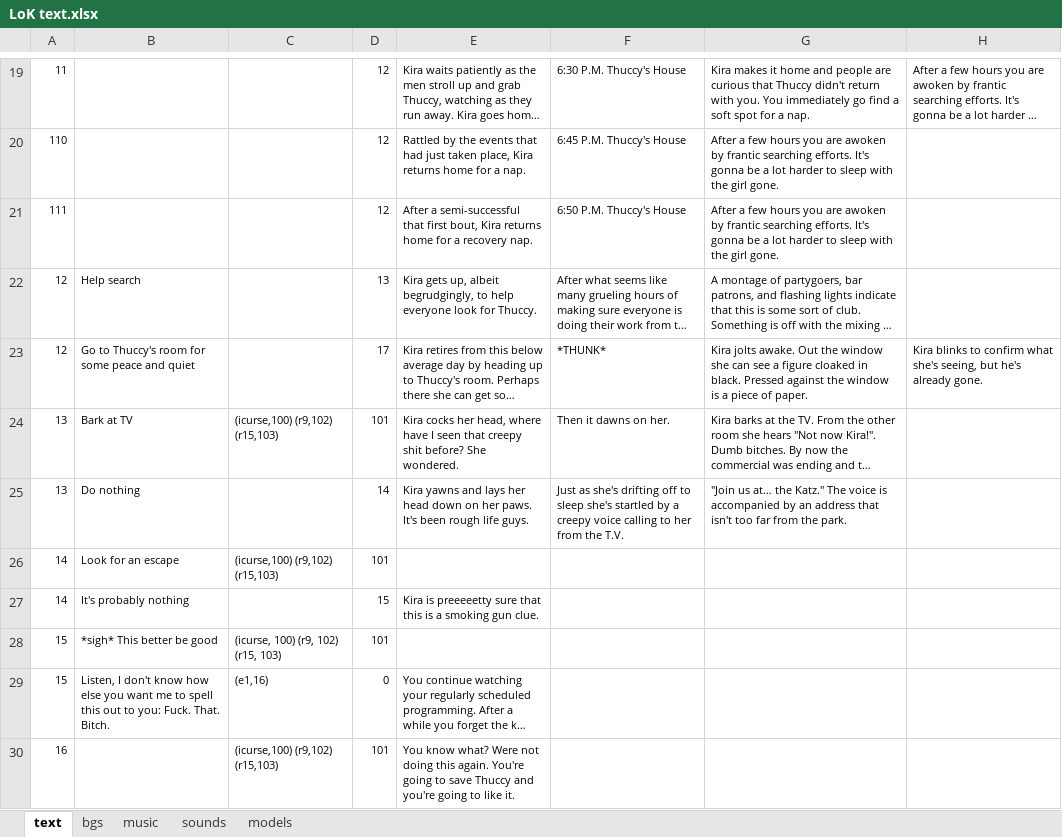
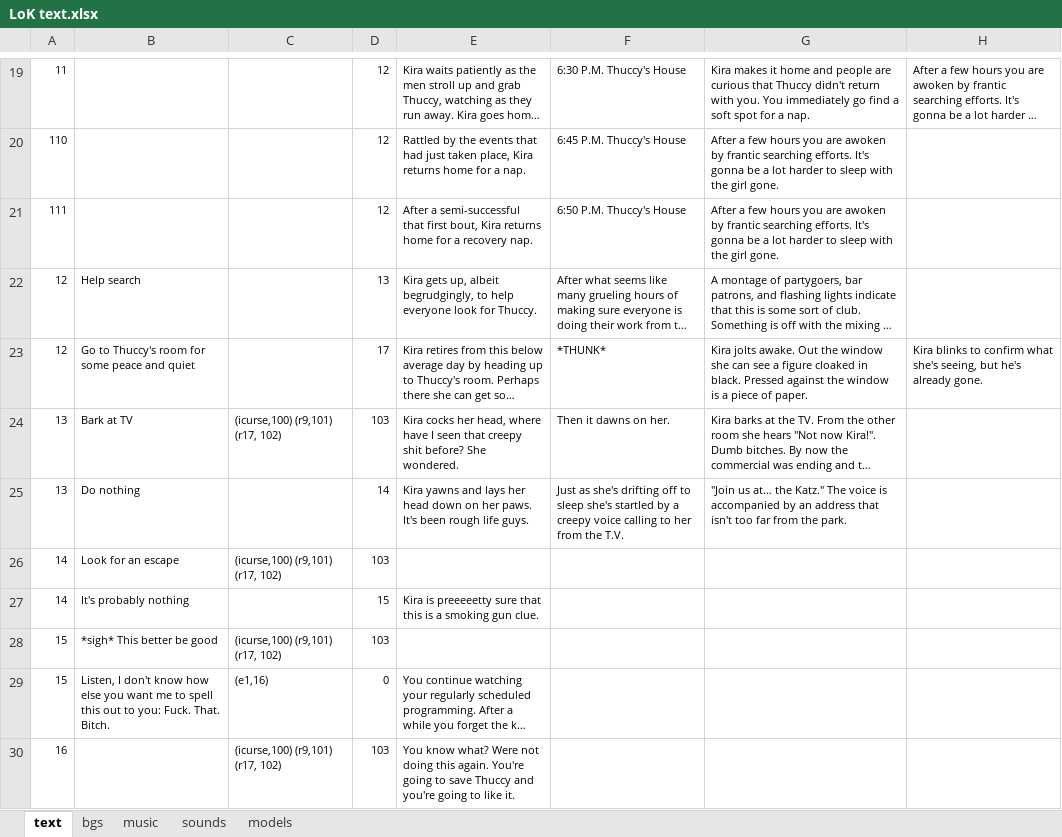
Before and after one commit to Dikianify/LoK-v3, an Excel workbook: LoK v3/LoK text.xlsx, sheet text, drawn as a sheet; only a part is shown, gaps mark what is left out; long unchanged cells end in …; values as stored, in another font and other column widths than the file's, no borders; charts and pictures not drawn; the diff covers the shown part only; the diff names each change by its address in the sheet, - before the commit and + after, or states it on an @@ line.

Commit message:
minor text fixes

```diff
--- a/LoK v3/LoK text.xlsx (sheet text)
+++ b/LoK v3/LoK text.xlsx (sheet text)
-C24: (icurse,100) (r9,102) (r15,103)
+C24: (icurse,100) (r9,101) (r17, 102)
-D24: 101
+D24: 103
-C26: (icurse,100) (r9,102) (r15,103)
+C26: (icurse,100) (r9,101) (r17, 102)
-D26: 101
+D26: 103
-C28: (icurse, 100) (r9, 102) (r15, 103)
+C28: (icurse,100) (r9,101) (r17, 102)
-D28: 101
+D28: 103
-C30: (icurse,100) (r9,102) (r15,103)
+C30: (icurse,100) (r9,101) (r17, 102)
-D30: 101
+D30: 103
```
Also changed, not shown: 10 edited cells elsewhere in this sheet, 1 other file.
